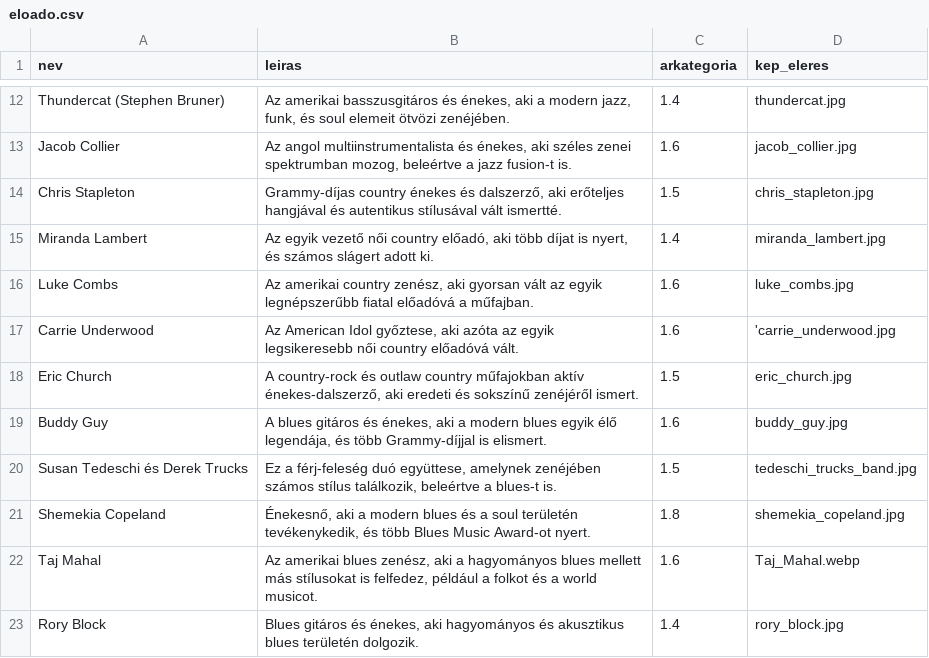
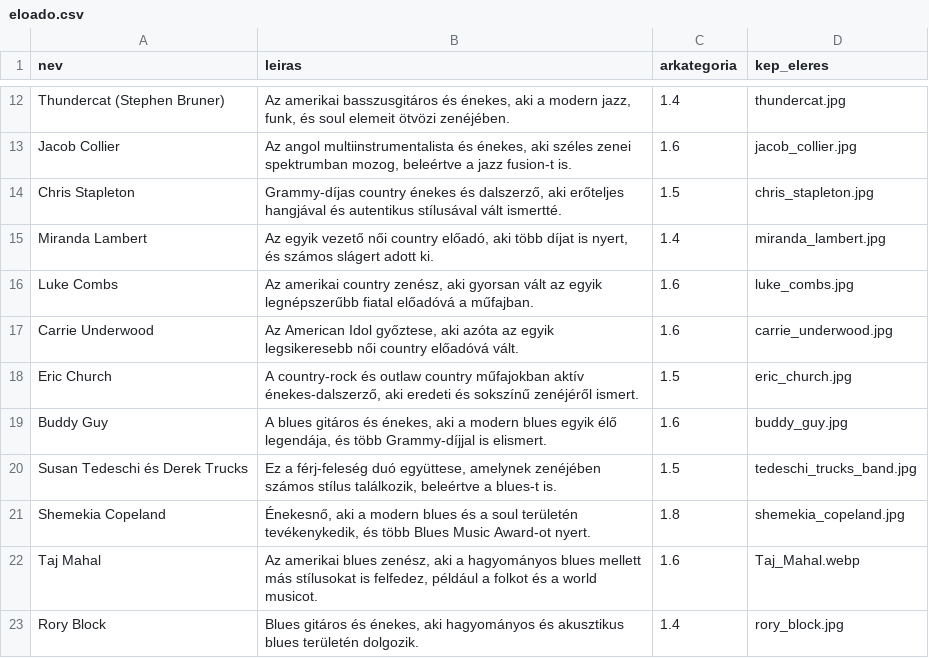
Before and after one commit to gmatyas0715/booxa, a CSV file: db/sql scriptek/eloado.csv, drawn as a sheet; only a part is shown, gaps mark what is left out.

```diff
--- a/db/sql scriptek/eloado.csv
+++ b/db/sql scriptek/eloado.csv
@@ -16,3 +16,3 @@ Miranda Lambert;Az egyik vezető női country előadó, aki több díjat is nyer
 Luke Combs;Az amerikai country zenész, aki gyorsan vált az egyik legnépszerűbb fiatal előadóvá a műfajban.;1.6;luke_combs.jpg
-Carrie Underwood;Az American Idol győztese, aki azóta az egyik legsikeresebb női country előadóvá vált.;1.6;'carrie_underwood.jpg
+Carrie Underwood;Az American Idol győztese, aki azóta az egyik legsikeresebb női country előadóvá vált.;1.6;carrie_underwood.jpg
 Eric Church;A country-rock és outlaw country műfajokban aktív énekes-dalszerző, aki eredeti és sokszínű zenéjéről ismert.;1.5;eric_church.jpg
```
Also changed, not shown: db/sql scriptek/helyszin.csv, 41 other files.
